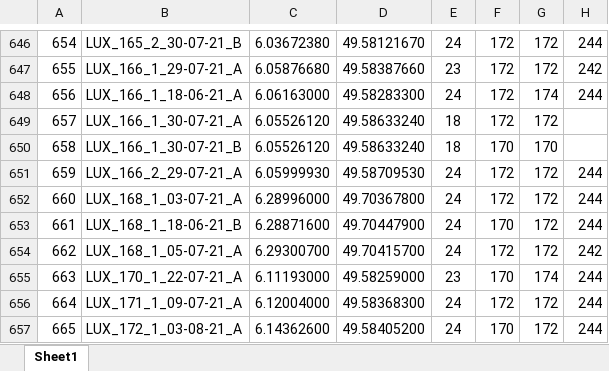
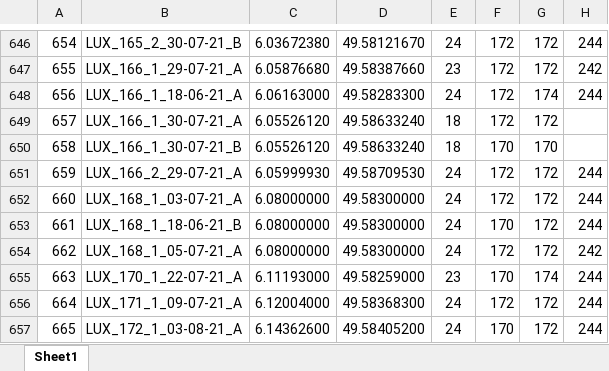
Before and after one commit to julian-wittische/Syrphidae_LandGen, an Excel workbook: Data/Mflorea_raw.xlsx, sheet Sheet1, drawn as a sheet; only a part is shown, gaps mark what is left out; values as stored, in another font and other column widths than the file's, no borders; conditional formats not drawn; the diff names each change by its address in the sheet, - before the commit and + after, or states it on an @@ line.

```diff
--- a/Data/Mflorea_raw.xlsx (sheet Sheet1)
+++ b/Data/Mflorea_raw.xlsx (sheet Sheet1)
-C652: 6.28996000
+C652: 6.08000000
-D652: 49.70367800
+D652: 49.58300000
-C653: 6.28871600
+C653: 6.08000000
-D653: 49.70447900
+D653: 49.58300000
-C654: 6.29300700
+C654: 6.08000000
-D654: 49.70415700
+D654: 49.58300000
```
Also changed, not shown: 7 other files.
